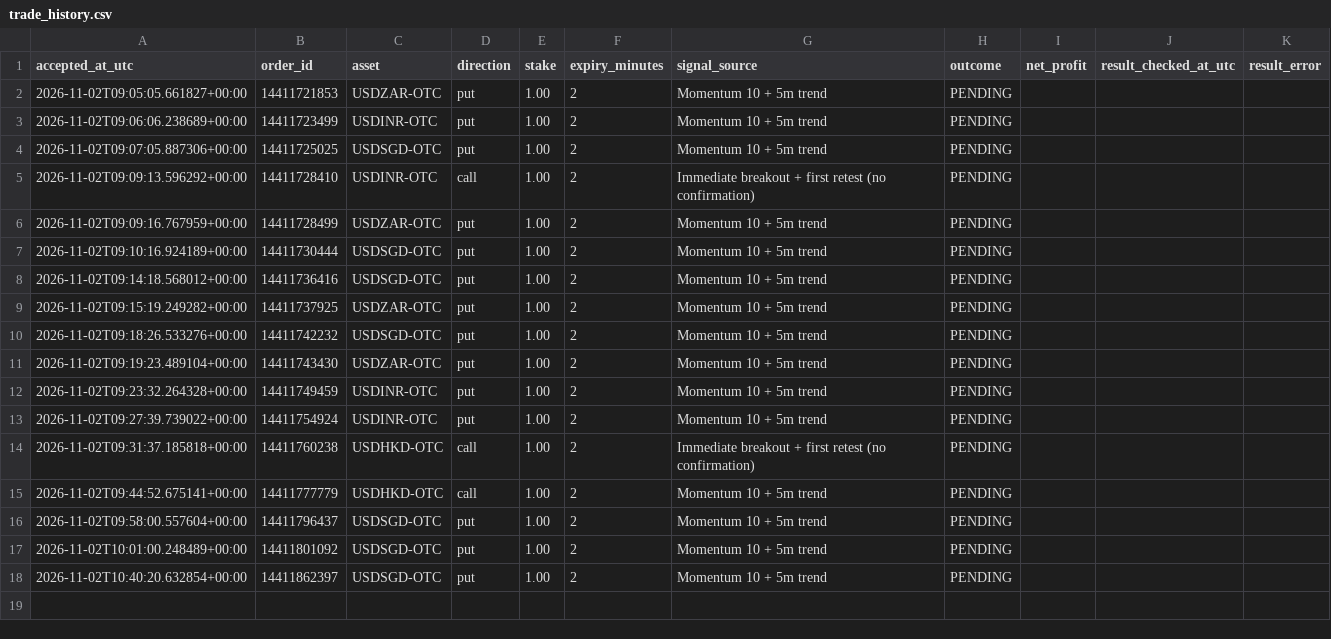
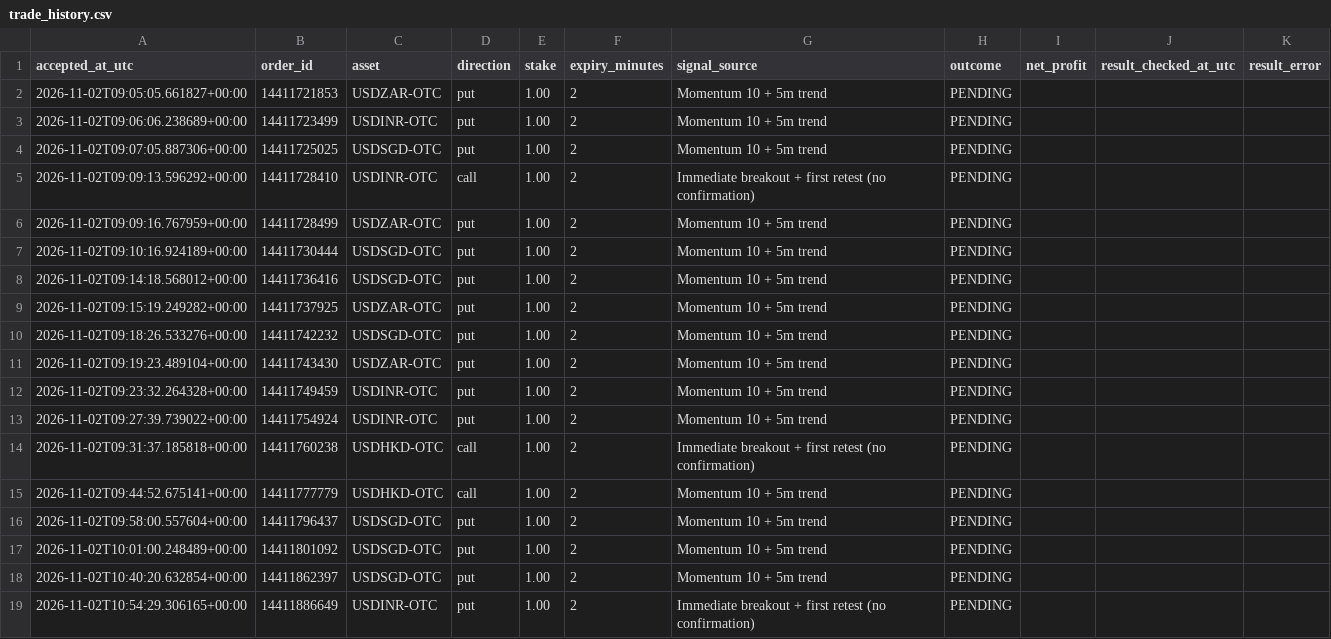
Before and after one commit to domixayo-gif/precision-signal-scanner, a CSV file: trade_history.csv, drawn as a sheet; the diff names each change by its address in the sheet, - before the commit and + after, or states it on an @@ line.

```diff
--- a/trade_history.csv
+++ b/trade_history.csv
+row 19: 2026-11-02T10:54:29.306165+00:00 | 14411886649 | USDINR-OTC | put | 1.00 | 2 | Immediate breakout + first retest (no confirmation) | PENDING
```
